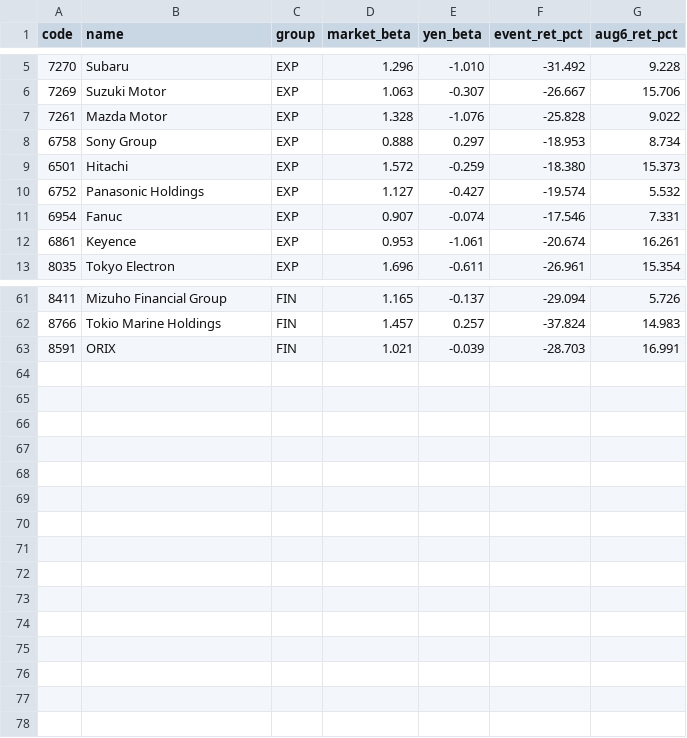
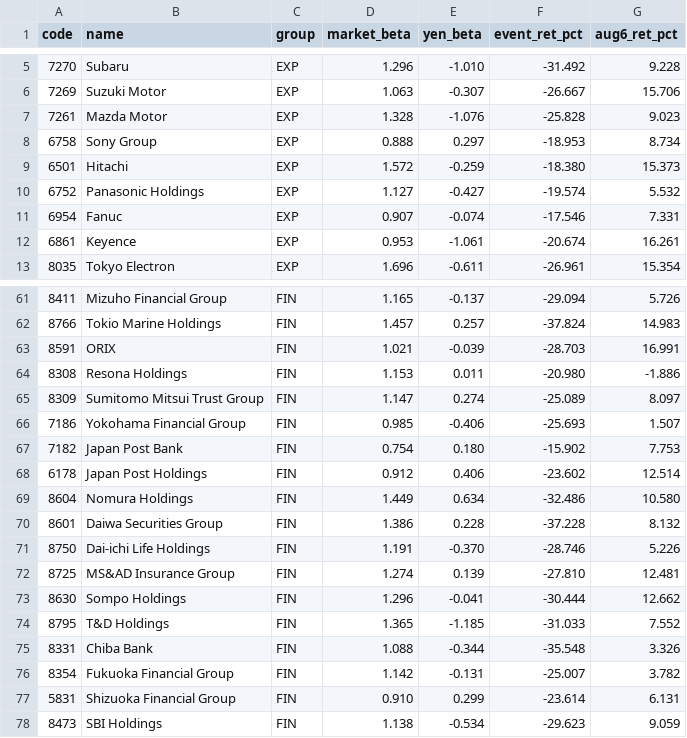
Before and after one commit to Ninja2878/Unwinding-the-Yen, a CSV file: results/firm_level.csv, drawn as a sheet; only a part is shown, gaps mark what is left out.

```diff
--- a/results/firm_level.csv
+++ b/results/firm_level.csv
@@ -6,3 +6,3 @@ code,name,group,market_beta,yen_beta,event_ret_pct,aug6_ret_pct
 7269,Suzuki Motor,EXP,1.063,-0.307,-26.667,15.706
-7261,Mazda Motor,EXP,1.328,-1.076,-25.828,9.022
+7261,Mazda Motor,EXP,1.328,-1.076,-25.828,9.023
 6758,Sony Group,EXP,0.888,0.297,-18.953,8.734
@@ -63 +63,16 @@ code,name,group,market_beta,yen_beta,event_ret_pct,aug6_ret_pct
 8591,ORIX,FIN,1.021,-0.039,-28.703,16.991
+8308,Resona Holdings,FIN,1.153,0.011,-20.980,-1.886
+8309,Sumitomo Mitsui Trust Group,FIN,1.147,0.274,-25.089,8.097
+7186,Yokohama Financial Group,FIN,0.985,-0.406,-25.693,1.507
+7182,Japan Post Bank,FIN,0.754,0.180,-15.902,7.753
+6178,Japan Post Holdings,FIN,0.912,0.406,-23.602,12.514
+8604,Nomura Holdings,FIN,1.449,0.634,-32.486,10.580
+8601,Daiwa Securities Group,FIN,1.386,0.228,-37.228,8.132
+8750,Dai-ichi Life Holdings,FIN,1.191,-0.370,-28.746,5.226
+8725,MS&AD Insurance Group,FIN,1.274,0.139,-27.810,12.481
+8630,Sompo Holdings,FIN,1.296,-0.041,-30.444,12.662
+8795,T&D Holdings,FIN,1.365,-1.185,-31.033,7.552
+8331,Chiba Bank,FIN,1.088,-0.344,-35.548,3.326
+8354,Fukuoka Financial Group,FIN,1.142,-0.131,-25.007,3.782
+5831,Shizuoka Financial Group,FIN,0.910,0.299,-23.614,6.131
+8473,SBI Holdings,FIN,1.138,-0.534,-29.623,9.059
```
Also changed, not shown: 5 other files.
